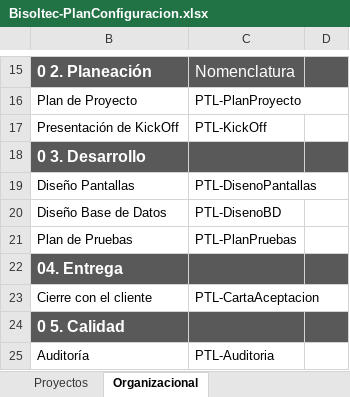
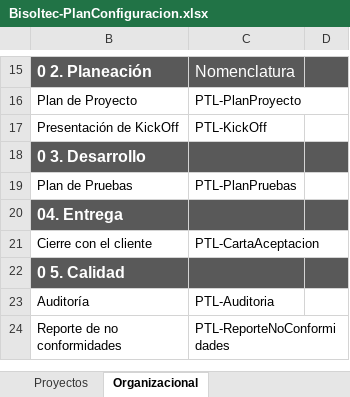
Before and after one commit to jovannyzepeda/Bisoltec, an Excel workbook: Organizacional/Bisoltec-PlanConfiguracion.xlsx, sheet Organizacional, drawn as a sheet; only a part is shown, gaps mark what is left out; the shorter side is filled out with more unchanged rows; values as stored, in another font and other column widths than the file's, no borders; charts and pictures not drawn; the diff names each change by its address in the sheet, - before the commit and + after, or states it on an @@ line.

Commit message:
Added files via upload
Plantilla actualizada

```diff
--- a/Organizacional/Bisoltec-PlanConfiguracion.xlsx (sheet Organizacional)
+++ b/Organizacional/Bisoltec-PlanConfiguracion.xlsx (sheet Organizacional)
-row 19: Diseño Pantallas | PTL-DisenoPantallas
-row 20: Diseño Base de Datos | PTL-DisenoBD
```
